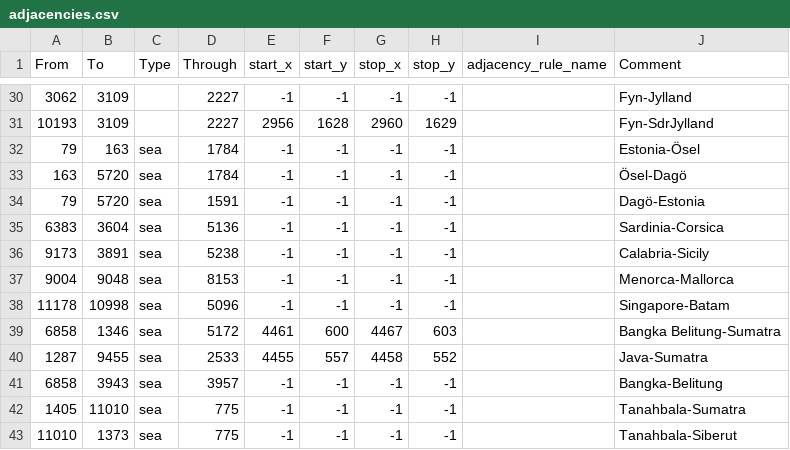
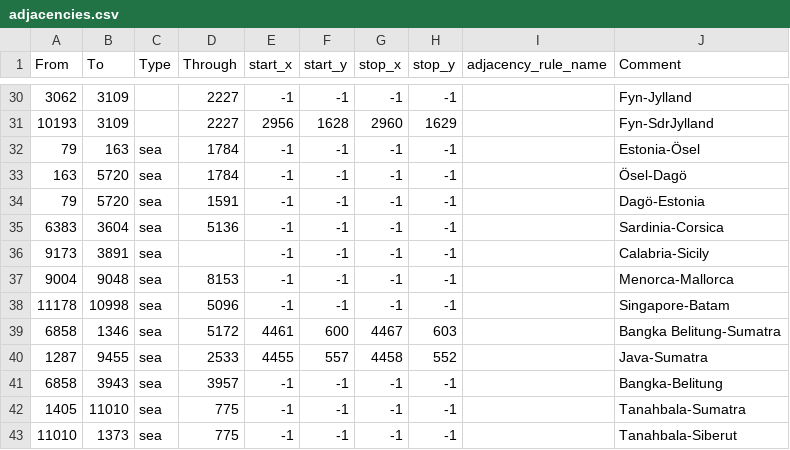
Before and after one commit to Lennardhoi/LW, a CSV file: map/adjacencies.csv, drawn as a sheet; only a part is shown, gaps mark what is left out.

```diff
--- a/map/adjacencies.csv
+++ b/map/adjacencies.csv
@@ -35,3 +35,3 @@ From;To;Type;Through;start_x;start_y;stop_x;stop_y;adjacency_rule_name;Comment
 6383;3604;sea;5136;-1;-1;-1;-1;;Sardinia-Corsica
-9173;3891;sea;5238;-1;-1;-1;-1;;Calabria-Sicily
+9173;3891;sea;;-1;-1;-1;-1;;Calabria-Sicily
 9004;9048;sea;8153;-1;-1;-1;-1;;Menorca-Mallorca
```
Also changed, not shown: 12 other files.
